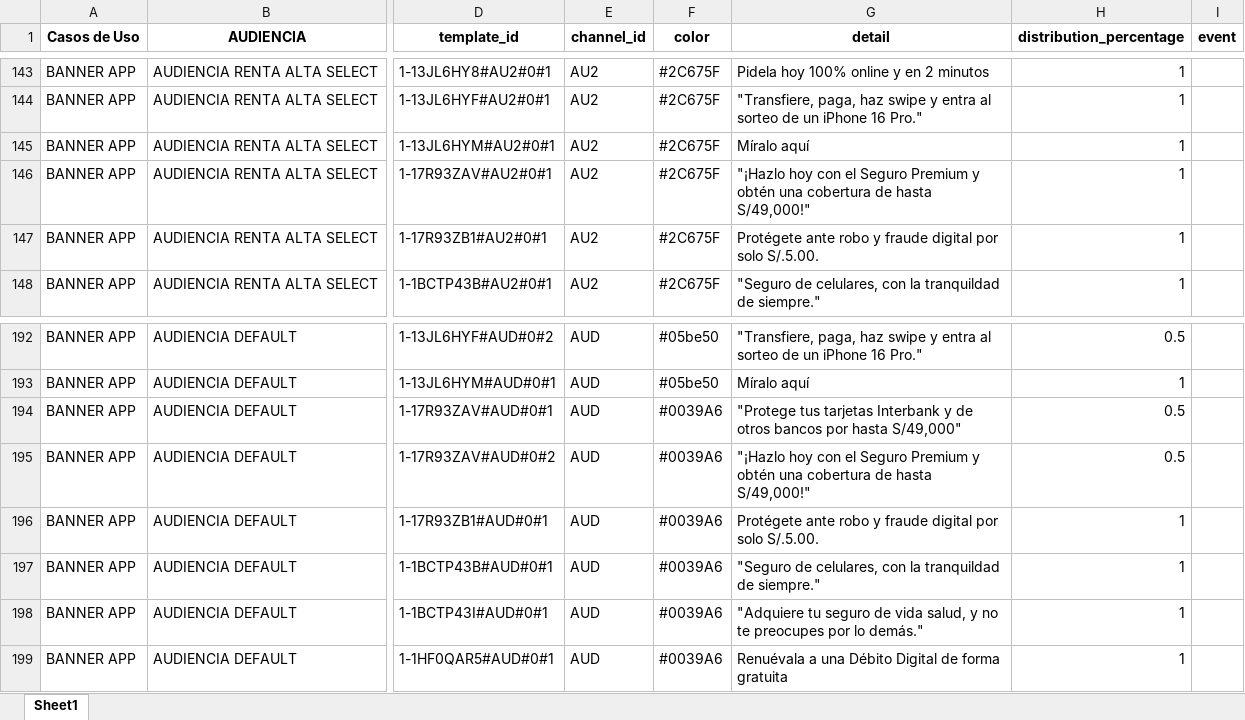
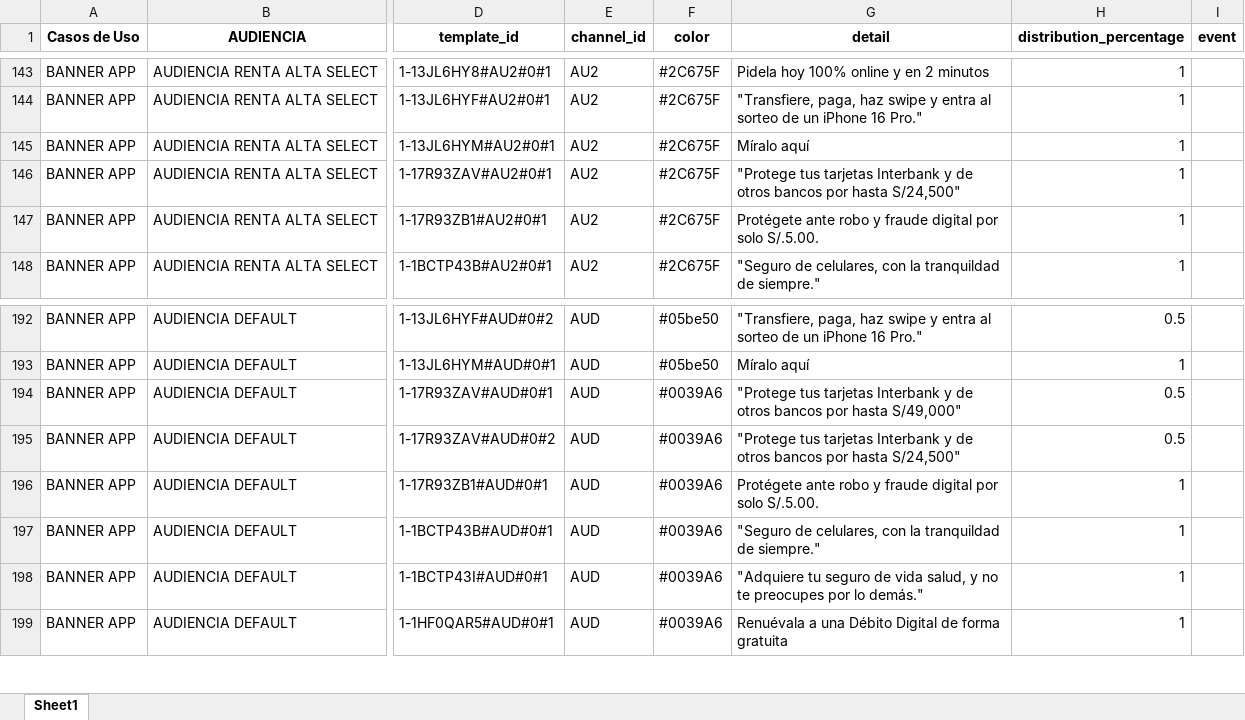
Before and after one commit to stephanylezameta/templates-editor-ux, an Excel workbook: data/resultado.xlsx, sheet Sheet1, drawn as a sheet; only a part is shown, gaps mark what is left out; values as stored, in another font and other column widths than the file's, no borders; the diff covers the shown part only; the diff names each change by its address in the sheet, - before the commit and + after, or states it on an @@ line.

```diff
--- a/data/resultado.xlsx (sheet Sheet1)
+++ b/data/resultado.xlsx (sheet Sheet1)
-G146 (detail): "¡Hazlo hoy con el Seguro Premium y obtén una cobertura de hasta S/49,000!"
+G146 (detail): "Protege tus tarjetas Interbank y de otros bancos por hasta S/24,500"
-G195 (detail): "¡Hazlo hoy con el Seguro Premium y obtén una cobertura de hasta S/49,000!"
+G195 (detail): "Protege tus tarjetas Interbank y de otros bancos por hasta S/24,500"
```
Also changed, not shown: 15 edited cells elsewhere in this sheet.
